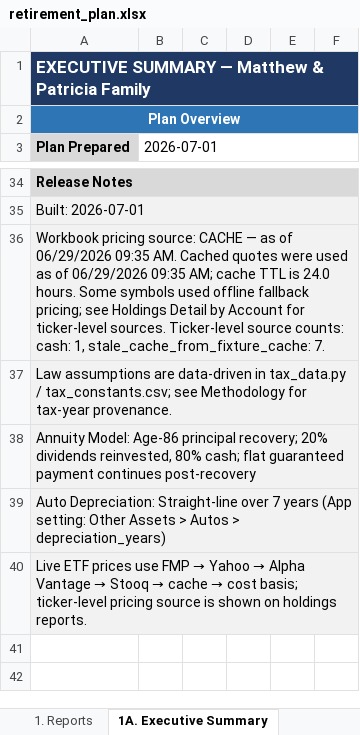
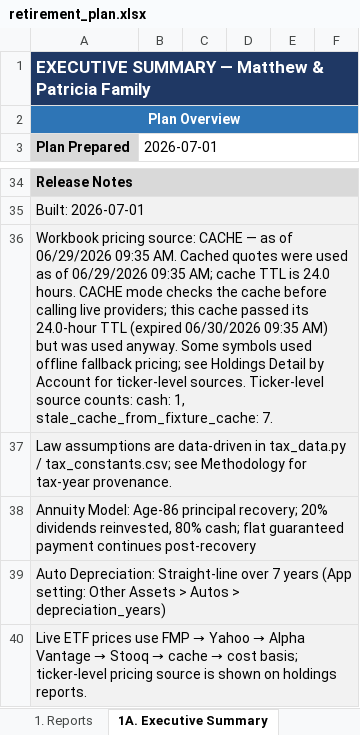
Before and after one commit to matthartzman/retirement_system, an Excel workbook: output/retirement_plan.xlsx, sheet 1A. Executive Summary, drawn as a sheet; only a part is shown, gaps mark what is left out; the shorter side is filled out with more unchanged rows; values as stored, in another font and other column widths than the file's, no borders; the diff names each change by its address in the sheet, - before the commit and + after, or states it on an @@ line.

```diff
--- a/output/retirement_plan.xlsx (sheet 1A. Executive Summary)
+++ b/output/retirement_plan.xlsx (sheet 1A. Executive Summary)
-A36 (Plan Prepared): …24.0 hours. Some symbols…
+A36 (Plan Prepared): …24.0 hours. CACHE mode checks the cache before calling live providers; this cache passed its 24.0-hour TTL (expired 06/30/2026 09:35 AM) but was used anyway. Some symbols…
```
Also changed, not shown: sheet 2B. Asset Allocation, sheet 4B. Assumptions, 9 other files.
